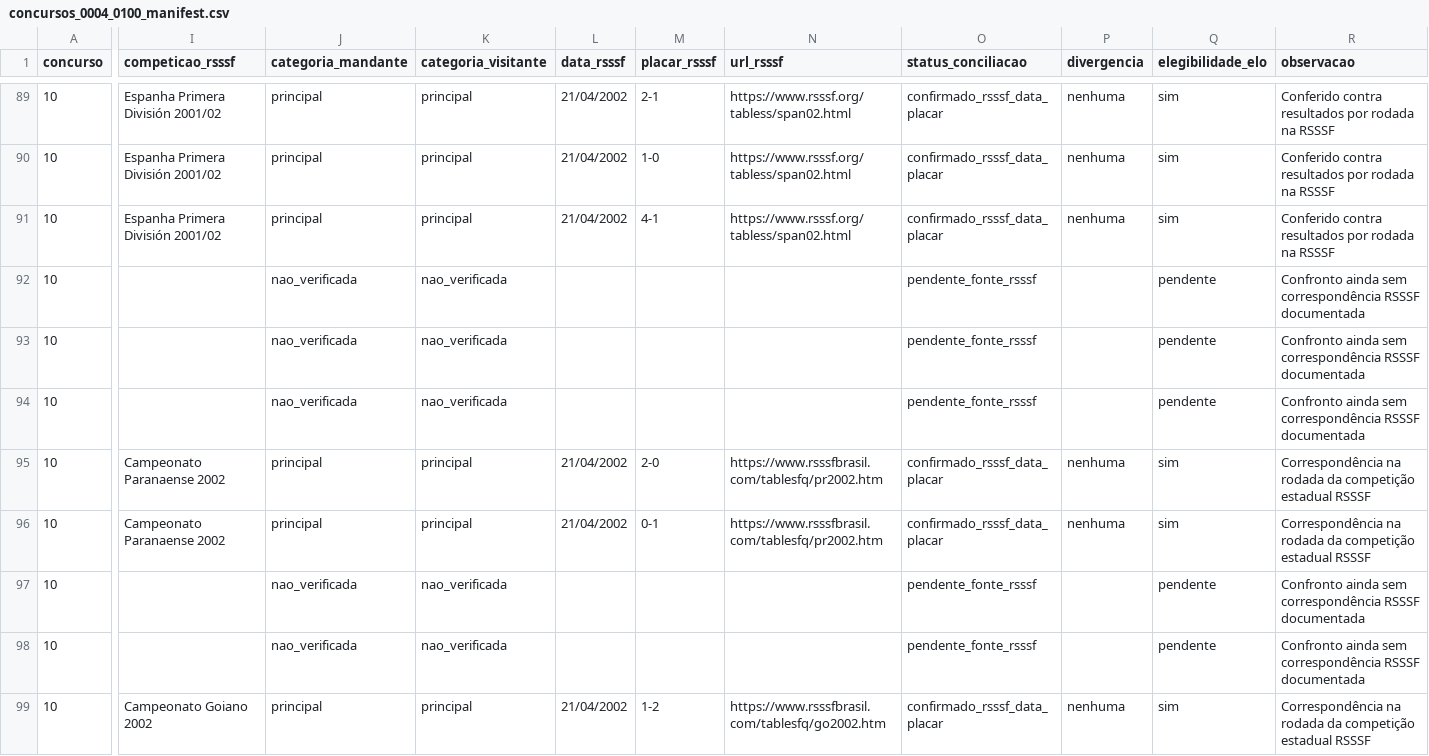
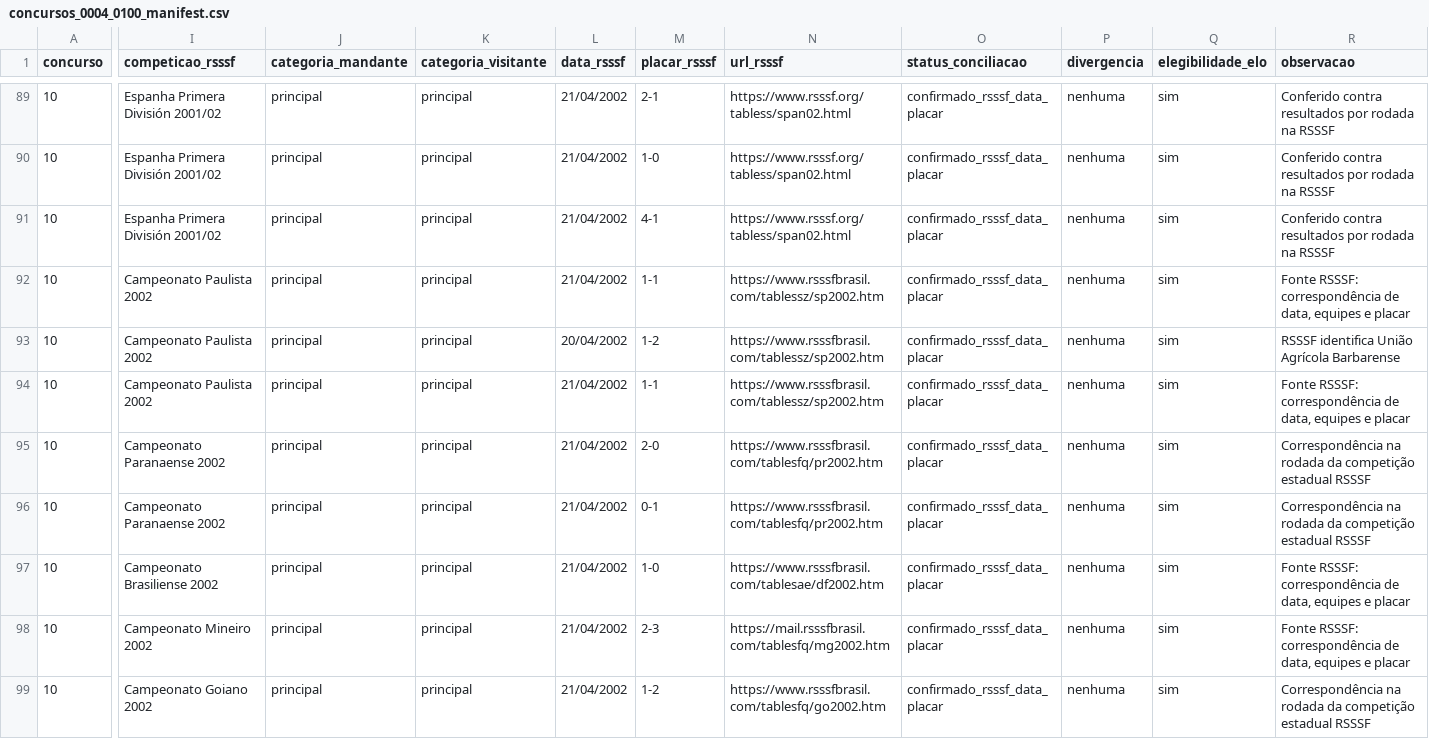
Before and after one commit to marcosvilhena87/Loteca.FiveThirtyEight, a CSV file: audits/rsssf/concursos_0004_0100_manifest.csv, drawn as a sheet; only a part is shown, gaps mark what is left out; the diff covers the shown part only; the diff names each change by its address in the sheet, - before the commit and + after, or states it on an @@ line.

Commit message:
audit: reconcile contests 0010-0011 with RSSSF and flag two Spanish date discrepancies

```diff
--- a/audits/rsssf/concursos_0004_0100_manifest.csv
+++ b/audits/rsssf/concursos_0004_0100_manifest.csv
-I92:I94 (competicao_rsssf): (empty)
+I92:I94 (competicao_rsssf): Campeonato Paulista 2002
-J92:J94 (categoria_mandante): nao_verificada
+J92:J94 (categoria_mandante): principal
-K92:K94 (categoria_visitante): nao_verificada
+K92:K94 (categoria_visitante): principal
-L92 (data_rsssf): (empty)
+L92 (data_rsssf): 21/04/2002
-M92 (placar_rsssf): (empty)
+M92 (placar_rsssf): 1-1
-N92:N94 (url_rsssf): (empty)
+N92:N94 (url_rsssf): https://www.rsssfbrasil.com/tablessz/sp2002.htm
-O92:O94 (status_conciliacao): pendente_fonte_rsssf
+O92:O94 (status_conciliacao): confirmado_rsssf_data_placar
-P92:P94 (divergencia): (empty)
+P92:P94 (divergencia): nenhuma
-Q92:Q94 (elegibilidade_elo): pendente
+Q92:Q94 (elegibilidade_elo): sim
-R92 (observacao): Confronto ainda sem correspondência RSSSF documentada
+R92 (observacao): Fonte RSSSF: correspondência de data, equipes e placar
-L93 (data_rsssf): (empty)
+L93 (data_rsssf): 20/04/2002
-M93 (placar_rsssf): (empty)
+M93 (placar_rsssf): 1-2
-R93 (observacao): Confronto ainda sem correspondência RSSSF documentada
+R93 (observacao): RSSSF identifica União Agrícola Barbarense
-L94 (data_rsssf): (empty)
+L94 (data_rsssf): 21/04/2002
-M94 (placar_rsssf): (empty)
+M94 (placar_rsssf): 1-1
-R94 (observacao): Confronto ainda sem correspondência RSSSF documentada
+R94 (observacao): Fonte RSSSF: correspondência de data, equipes e placar
-I97 (competicao_rsssf): (empty)
+I97 (competicao_rsssf): Campeonato Brasiliense 2002
-J97:J98 (categoria_mandante): nao_verificada
+J97:J98 (categoria_mandante): principal
-K97:K98 (categoria_visitante): nao_verificada
+K97:K98 (categoria_visitante): principal
-L97:L98 (data_rsssf): (empty)
+L97:L98 (data_rsssf): 21/04/2002
-M97 (placar_rsssf): (empty)
+M97 (placar_rsssf): 1-0
-N97 (url_rsssf): (empty)
+N97 (url_rsssf): https://www.rsssfbrasil.com/tablesae/df2002.htm
-O97:O98 (status_conciliacao): pendente_fonte_rsssf
+O97:O98 (status_conciliacao): confirmado_rsssf_data_placar
-P97:P98 (divergencia): (empty)
+P97:P98 (divergencia): nenhuma
-Q97:Q98 (elegibilidade_elo): pendente
+Q97:Q98 (elegibilidade_elo): sim
-R97:R98 (observacao): Confronto ainda sem correspondência RSSSF documentada
+R97:R98 (observacao): Fonte RSSSF: correspondência de data, equipes e placar
-I98 (competicao_rsssf): (empty)
+I98 (competicao_rsssf): Campeonato Mineiro 2002
-M98 (placar_rsssf): (empty)
+M98 (placar_rsssf): 2-3
-N98 (url_rsssf): (empty)
+N98 (url_rsssf): https://mail.rsssfbrasil.com/tablesfq/mg2002.htm
```
Also changed, not shown: 146 edited cells elsewhere in this file.
